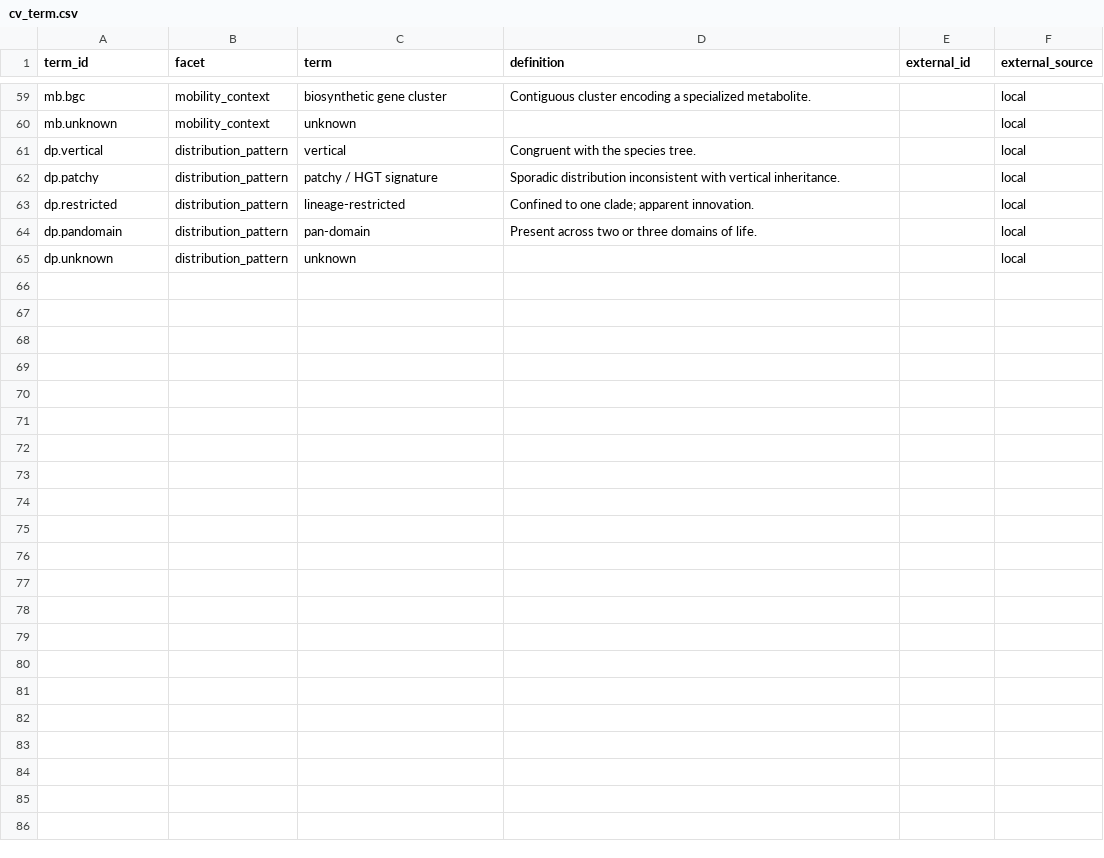
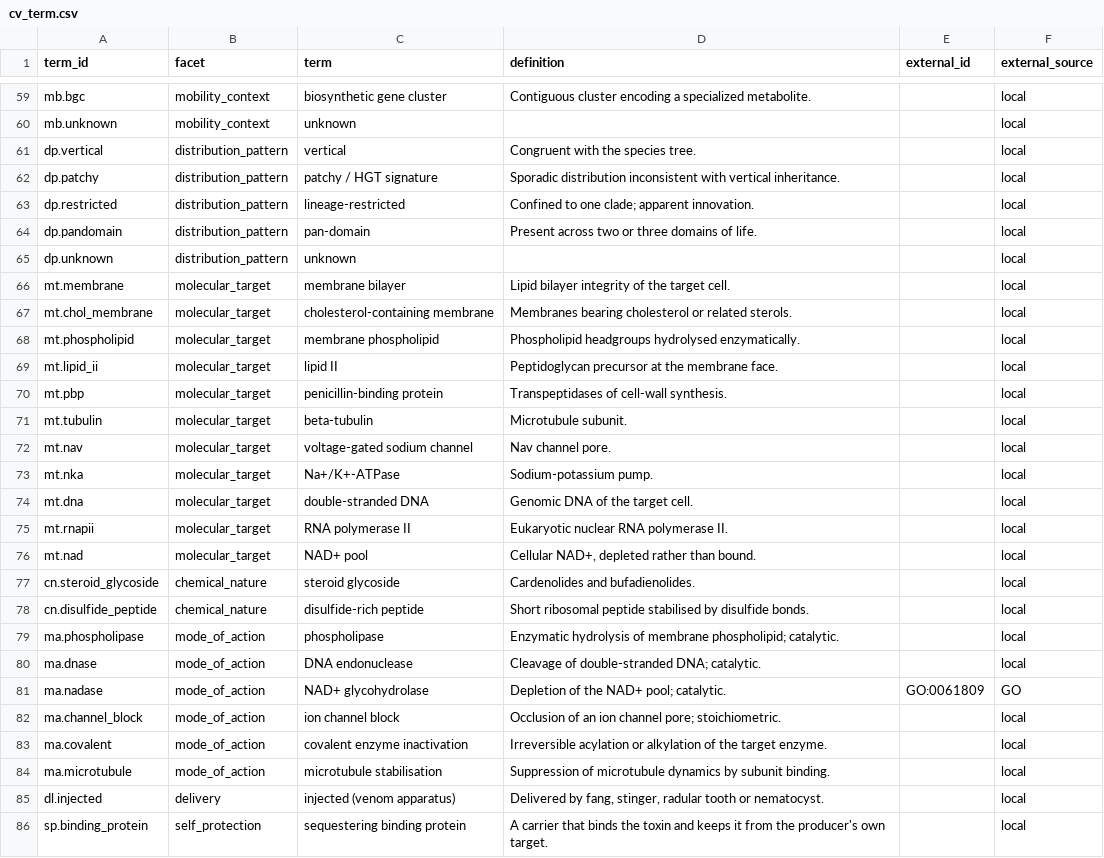
Before and after one commit to jeargle/toxonomy, a CSV file: data/cv_term.csv, drawn as a sheet; only a part is shown, gaps mark what is left out; the diff names each change by its address in the sheet, - before the commit and + after, or states it on an @@ line.

```diff
--- a/data/cv_term.csv
+++ b/data/cv_term.csv
+row 66: mt.membrane | molecular_target | membrane bilayer | Lipid bilayer integrity of the target cell. |  | local
+row 67: mt.chol_membrane | molecular_target | cholesterol-containing membrane | Membranes bearing cholesterol or related sterols. |  | local
+row 68: mt.phospholipid | molecular_target | membrane phospholipid | Phospholipid headgroups hydrolysed enzymatically. |  | local
+row 69: mt.lipid_ii | molecular_target | lipid II | Peptidoglycan precursor at the membrane face. |  | local
+row 70: mt.pbp | molecular_target | penicillin-binding protein | Transpeptidases of cell-wall synthesis. |  | local
+row 71: mt.tubulin | molecular_target | beta-tubulin | Microtubule subunit. |  | local
+row 72: mt.nav | molecular_target | voltage-gated sodium channel | Nav channel pore. |  | local
+row 73: mt.nka | molecular_target | Na+/K+-ATPase | Sodium-potassium pump. |  | local
+row 74: mt.dna | molecular_target | double-stranded DNA | Genomic DNA of the target cell. |  | local
+row 75: mt.rnapii | molecular_target | RNA polymerase II | Eukaryotic nuclear RNA polymerase II. |  | local
+row 76: mt.nad | molecular_target | NAD+ pool | Cellular NAD+, depleted rather than bound. |  | local
+row 77: cn.steroid_glycoside | chemical_nature | steroid glycoside | Cardenolides and bufadienolides. |  | local
+row 78: cn.disulfide_peptide | chemical_nature | disulfide-rich peptide | Short ribosomal peptide stabilised by disulfide bonds. |  | local
+row 79: ma.phospholipase | mode_of_action | phospholipase | Enzymatic hydrolysis of membrane phospholipid; catalytic. |  | local
+row 80: ma.dnase | mode_of_action | DNA endonuclease | Cleavage of double-stranded DNA; catalytic. |  | local
+row 81: ma.nadase | mode_of_action | NAD+ glycohydrolase | Depletion of the NAD+ pool; catalytic. | GO:0061809 | GO
+row 82: ma.channel_block | mode_of_action | ion channel block | Occlusion of an ion channel pore; stoichiometric. |  | local
+row 83: ma.covalent | mode_of_action | covalent enzyme inactivation | Irreversible acylation or alkylation of the target enzyme. |  | local
+row 84: ma.microtubule | mode_of_action | microtubule stabilisation | Suppression of microtubule dynamics by subunit binding. |  | local
+row 85: dl.injected | delivery | injected (venom apparatus) | Delivered by fang, stinger, radular tooth or nematocyst. |  | local
+row 86: sp.binding_protein | self_protection | sequestering binding protein | A carrier that binds the toxin and keeps it from the producer's own target. |  | local
```
Also changed, not shown: data/counter_adaptation.csv, data/entity.csv, 16 other files.
